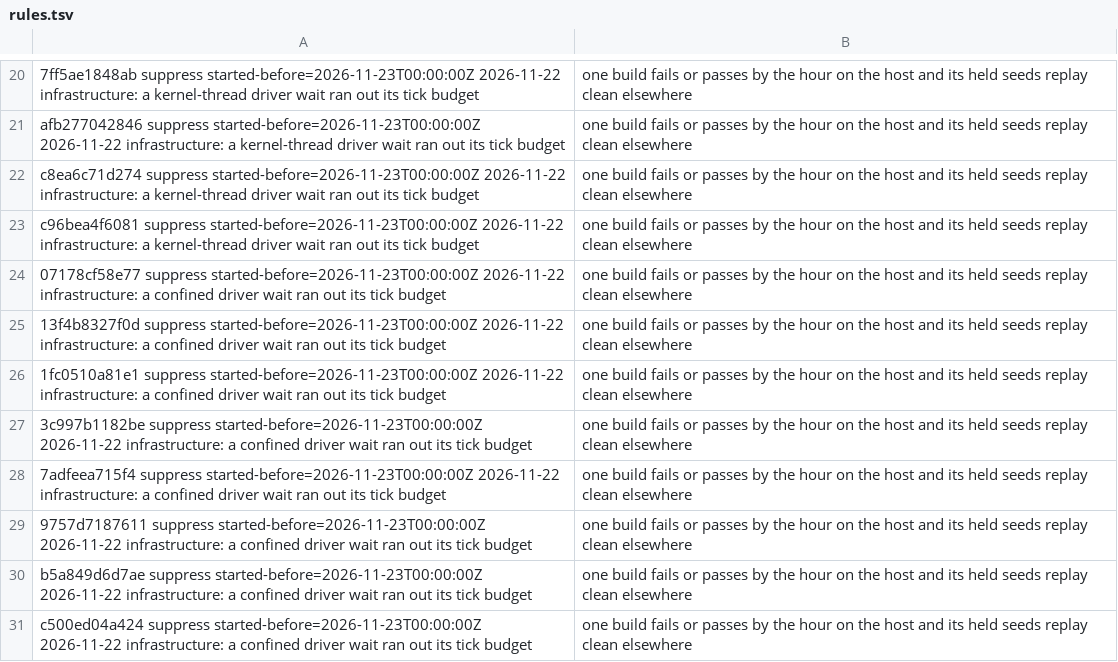
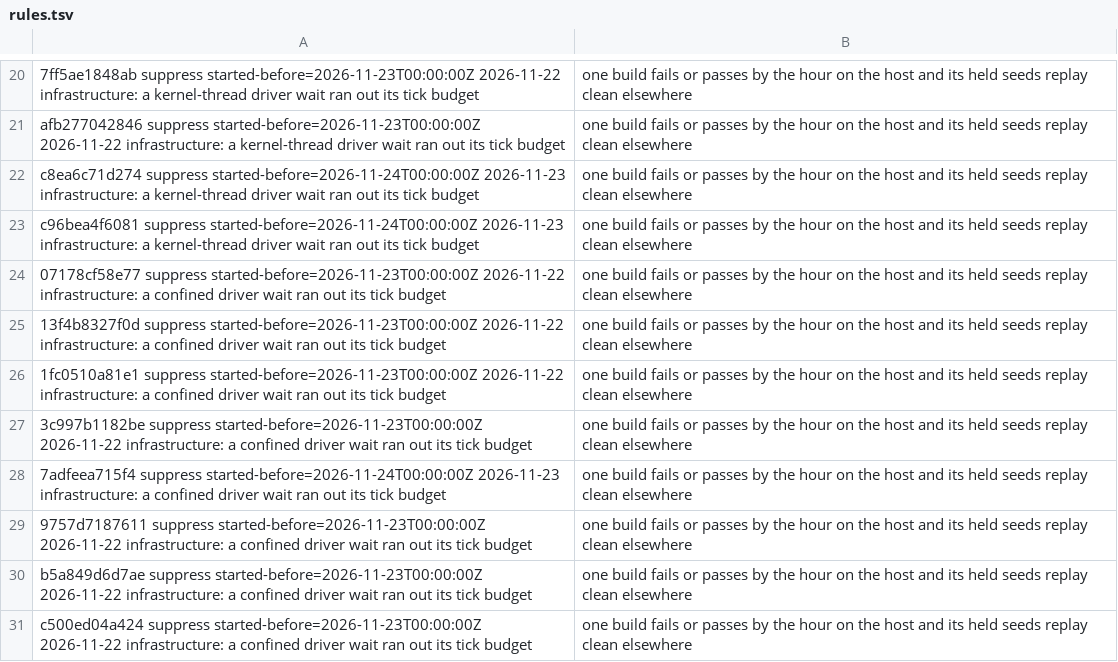
Before and after one commit to nifeos/fuzz-host, a TSV file: etc/fuzz-filer/rules.tsv, drawn as a sheet; only a part is shown, gaps mark what is left out.

```diff
--- a/etc/fuzz-filer/rules.tsv
+++ b/etc/fuzz-filer/rules.tsv
@@ -21,4 +21,4 @@
 afb277042846	suppress	started-before=2026-11-23T00:00:00Z	2026-11-22	infrastructure: a kernel-thread driver wait ran out its tick budget; one build fails or passes by the hour on the host and its held seeds replay clean elsewhere
-c8ea6c71d274	suppress	started-before=2026-11-23T00:00:00Z	2026-11-22	infrastructure: a kernel-thread driver wait ran out its tick budget; one build fails or passes by the hour on the host and its held seeds replay clean elsewhere
-c96bea4f6081	suppress	started-before=2026-11-23T00:00:00Z	2026-11-22	infrastructure: a kernel-thread driver wait ran out its tick budget; one build fails or passes by the hour on the host and its held seeds replay clean elsewhere
+c8ea6c71d274	suppress	started-before=2026-11-24T00:00:00Z	2026-11-23	infrastructure: a kernel-thread driver wait ran out its tick budget; one build fails or passes by the hour on the host and its held seeds replay clean elsewhere
+c96bea4f6081	suppress	started-before=2026-11-24T00:00:00Z	2026-11-23	infrastructure: a kernel-thread driver wait ran out its tick budget; one build fails or passes by the hour on the host and its held seeds replay clean elsewhere
 07178cf58e77	suppress	started-before=2026-11-23T00:00:00Z	2026-11-22	infrastructure: a confined driver wait ran out its tick budget; one build fails or passes by the hour on the host and its held seeds replay clean elsewhere
@@ -27,3 +27,3 @@ c96bea4f6081	suppress	started-before=2026-11-23T00:00:00Z	2026-11-22	infrastruct
 3c997b1182be	suppress	started-before=2026-11-23T00:00:00Z	2026-11-22	infrastructure: a confined driver wait ran out its tick budget; one build fails or passes by the hour on the host and its held seeds replay clean elsewhere
-7adfeea715f4	suppress	started-before=2026-11-23T00:00:00Z	2026-11-22	infrastructure: a confined driver wait ran out its tick budget; one build fails or passes by the hour on the host and its held seeds replay clean elsewhere
+7adfeea715f4	suppress	started-before=2026-11-24T00:00:00Z	2026-11-23	infrastructure: a confined driver wait ran out its tick budget; one build fails or passes by the hour on the host and its held seeds replay clean elsewhere
 9757d7187611	suppress	started-before=2026-11-23T00:00:00Z	2026-11-22	infrastructure: a confined driver wait ran out its tick budget; one build fails or passes by the hour on the host and its held seeds replay clean elsewhere
```
